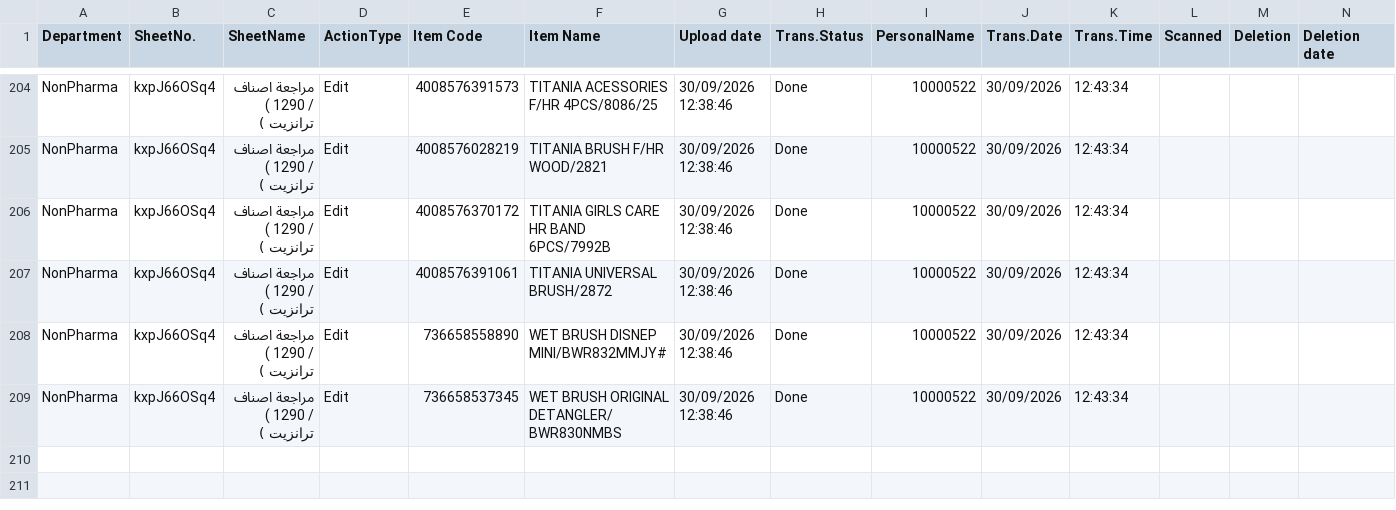
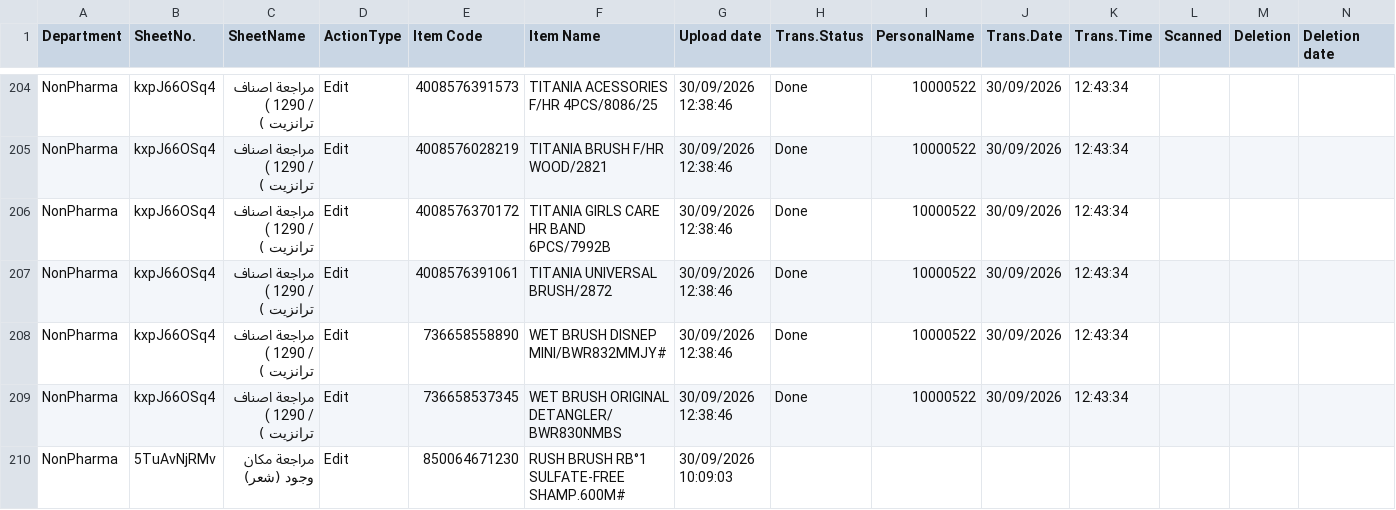
Before and after one commit to sysorapro/warehouse-scanner-Data, a CSV file: FileUploade.csv, drawn as a sheet; only a part is shown, gaps mark what is left out; the diff names each change by its address in the sheet, - before the commit and + after, or states it on an @@ line.

Commit message:
Add record to FileUploade.csv

```diff
--- a/FileUploade.csv
+++ b/FileUploade.csv
+row 210: NonPharma | 5TuAvNjRMv | مراجعة مكان وجود (شعر) | Edit | 850064671230 | RUSH BRUSH RB°1 SULFATE-FREE SHAMP.600M# | 30/09/2026 10:09:03
```
